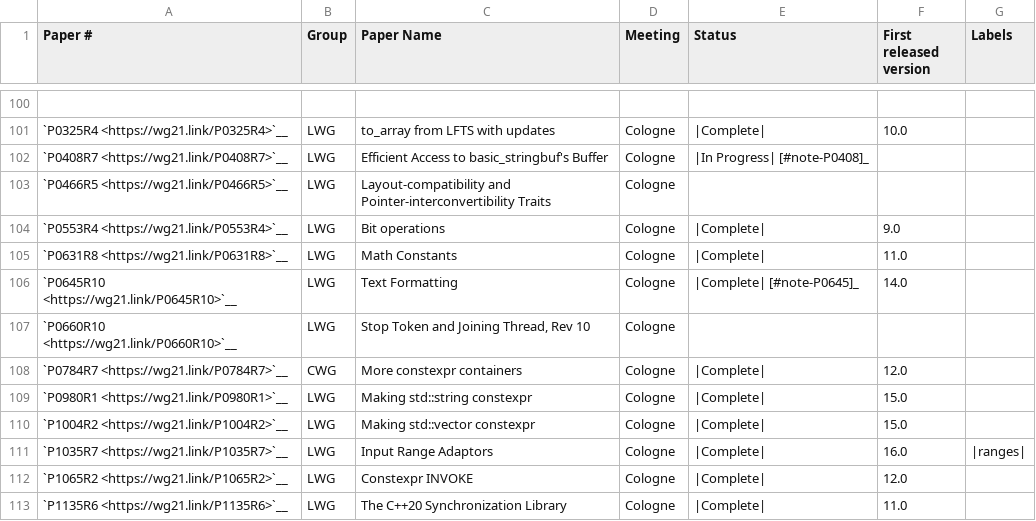
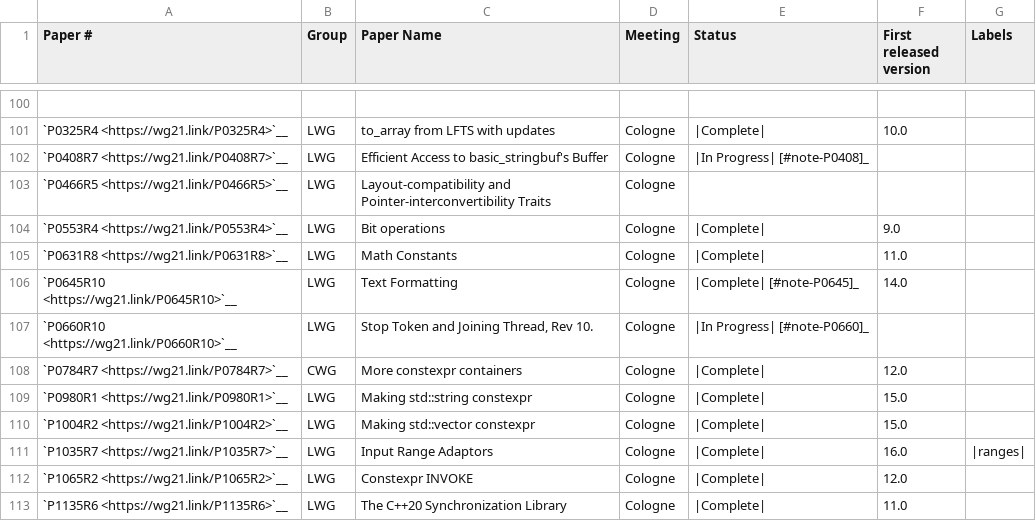
Before and after one commit to CTSRD-CHERI/libcxx, a CSV file: docs/Status/Cxx20Papers.csv, drawn as a sheet; only a part is shown, gaps mark what is left out.

Commit message:
[libc++] Implement `stop_token`
Implement stop_token
http://eel.is/c++draft/thread.stoptoken

```diff
--- a/docs/Status/Cxx20Papers.csv
+++ b/docs/Status/Cxx20Papers.csv
@@ -106,3 +106,3 @@
 "`P0645R10 <https://wg21.link/P0645R10>`__","LWG","Text Formatting","Cologne","|Complete| [#note-P0645]_","14.0"
-"`P0660R10 <https://wg21.link/P0660R10>`__","LWG","Stop Token and Joining Thread, Rev 10","Cologne","",""
+"`P0660R10 <https://wg21.link/P0660R10>`__","LWG","Stop Token and Joining Thread, Rev 10.","Cologne","|In Progress| [#note-P0660]_",""
 "`P0784R7 <https://wg21.link/P0784R7>`__","CWG","More constexpr containers","Cologne","|Complete|","12.0"
```
Also changed, not shown: docs/Status/Cxx20Issues.csv, 52 other files.
